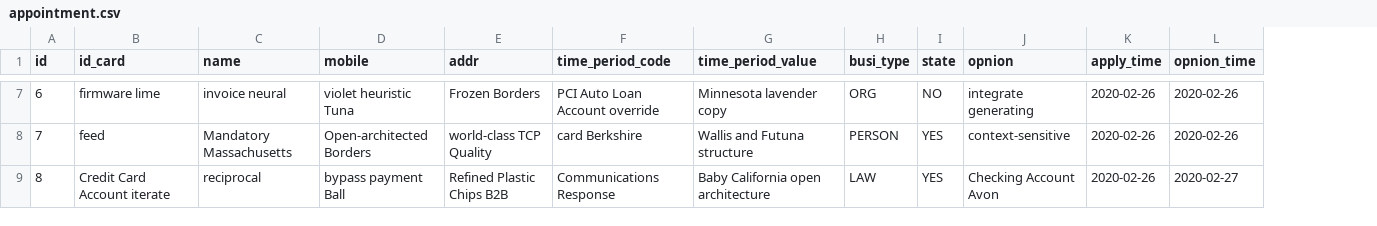
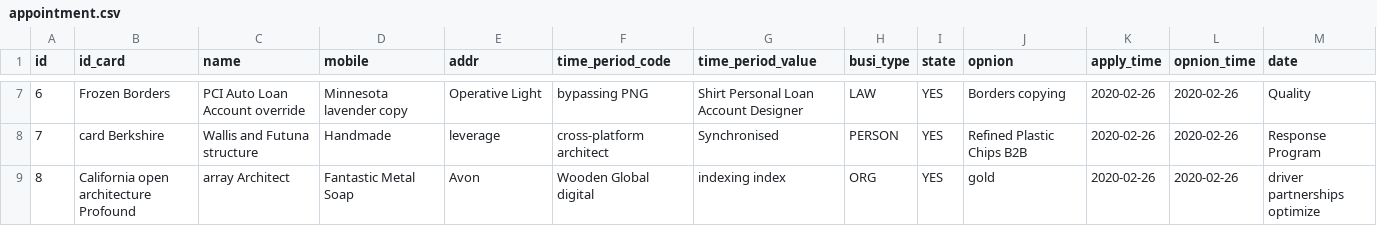
Before and after one commit to qinxinddv/appointment, a CSV file: src/main/resources/config/liquibase/fake-data/appointment.csv, drawn as a sheet; only a part is shown, gaps mark what is left out; the diff covers the shown part only; the diff names each change by its address in the sheet, - before the commit and + after, or states it on an @@ line.

```diff
--- a/src/main/resources/config/liquibase/fake-data/appointment.csv
+++ b/src/main/resources/config/liquibase/fake-data/appointment.csv
+column M (date), rows 7-9: Quality | Response Program | driver partnerships optimize
-B7 (id_card): firmware lime
+B7 (id_card): Frozen Borders
-C7 (name): invoice neural
+C7 (name): PCI Auto Loan Account override
-D7 (mobile): violet heuristic Tuna
+D7 (mobile): Minnesota lavender copy
-E7 (addr): Frozen Borders
+E7 (addr): Operative Light
-F7 (time_period_code): PCI Auto Loan Account override
+F7 (time_period_code): bypassing PNG
-G7 (time_period_value): Minnesota lavender copy
+G7 (time_period_value): Shirt Personal Loan Account Designer
-H7 (busi_type): ORG
+H7 (busi_type): LAW
-I7 (state): NO
+I7 (state): YES
-J7 (opnion): integrate generating
+J7 (opnion): Borders copying
-B8 (id_card): feed
+B8 (id_card): card Berkshire
-C8 (name): Mandatory Massachusetts
+C8 (name): Wallis and Futuna structure
-D8 (mobile): Open-architected Borders
+D8 (mobile): Handmade
-E8 (addr): world-class TCP Quality
+E8 (addr): leverage
-F8 (time_period_code): card Berkshire
+F8 (time_period_code): cross-platform architect
-G8 (time_period_value): Wallis and Futuna structure
+G8 (time_period_value): Synchronised
-J8 (opnion): context-sensitive
+J8 (opnion): Refined Plastic Chips B2B
-B9 (id_card): Credit Card Account iterate
+B9 (id_card): California open architecture Profound
-C9 (name): reciprocal
+C9 (name): array Architect
-D9 (mobile): bypass payment Ball
+D9 (mobile): Fantastic Metal Soap
-E9 (addr): Refined Plastic Chips B2B
+E9 (addr): Avon
-F9 (time_period_code): Communications Response
+F9 (time_period_code): Wooden Global digital
-G9 (time_period_value): Baby California open architecture
+G9 (time_period_value): indexing index
-H9 (busi_type): LAW
+H9 (busi_type): ORG
-J9 (opnion): Checking Account Avon
+J9 (opnion): gold
-L9 (opnion_time): 2020-02-27
+L9 (opnion_time): 2020-02-26
```
Also changed, not shown: 45 edited cells elsewhere in this file, 11 other files.
